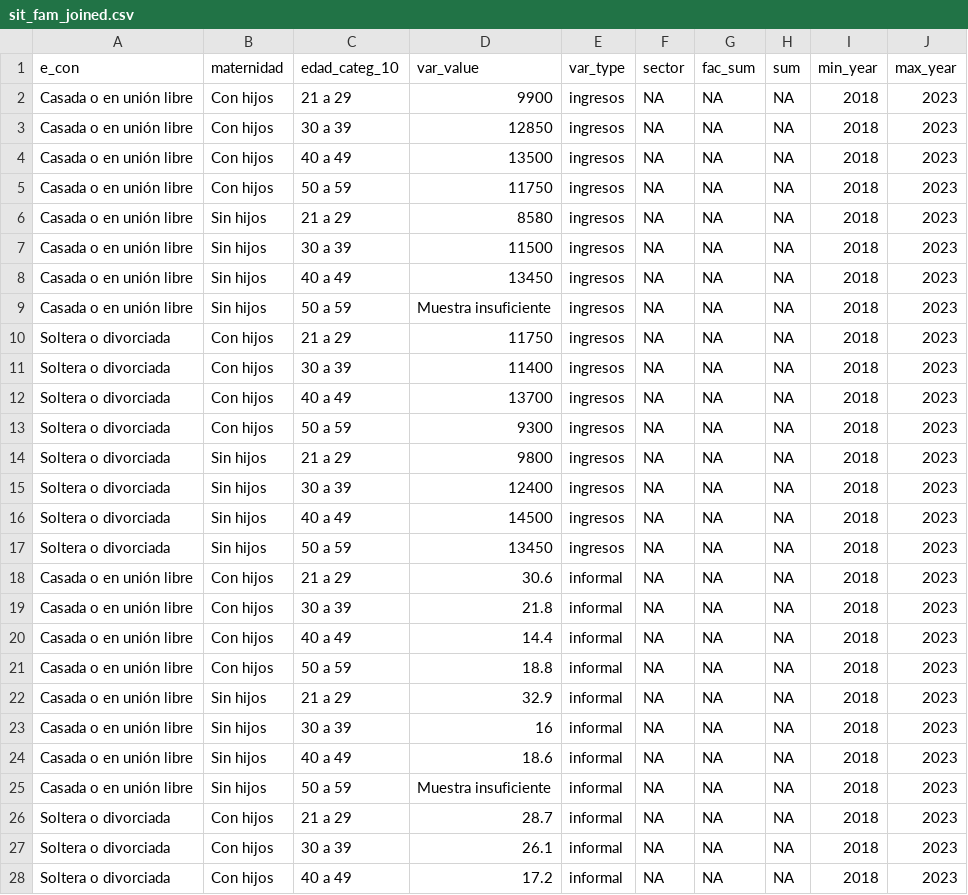
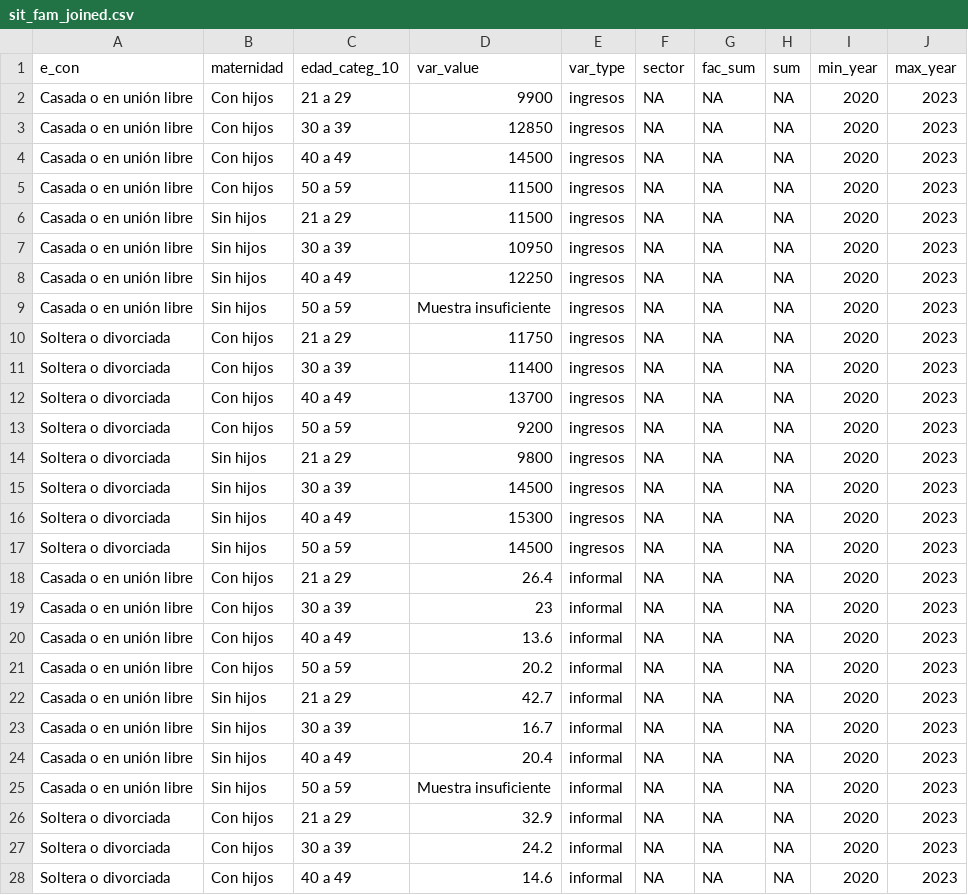
Before and after one commit to datacivica/derecho-desigual, a CSV file: prep-app/output/sit_fam_joined.csv, drawn as a sheet; only a part is shown; the diff covers the shown part only.

```diff
--- a/prep-app/output/sit_fam_joined.csv
+++ b/prep-app/output/sit_fam_joined.csv
@@ -1,28 +1,28 @@
 e_con,maternidad,edad_categ_10,var_value,var_type,sector,fac_sum,sum,min_year,max_year
-Casada o en unión libre,Con hijos,21 a 29,9900,ingresos,NA,NA,NA,2018,2023
-Casada o en unión libre,Con hijos,30 a 39,12850,ingresos,NA,NA,NA,2018,2023
-Casada o en unión libre,Con hijos,40 a 49,13500,ingresos,NA,NA,NA,2018,2023
-Casada o en unión libre,Con hijos,50 a 59,11750,ingresos,NA,NA,NA,2018,2023
-Casada o en unión libre,Sin hijos,21 a 29,8580,ingresos,NA,NA,NA,2018,2023
-Casada o en unión libre,Sin hijos,30 a 39,11500,ingresos,NA,NA,NA,2018,2023
-Casada o en unión libre,Sin hijos,40 a 49,13450,ingresos,NA,NA,NA,2018,2023
-Casada o en unión libre,Sin hijos,50 a 59,Muestra insuficiente,ingresos,NA,NA,NA,2018,2023
-Soltera o divorciada,Con hijos,21 a 29,11750,ingresos,NA,NA,NA,2018,2023
-Soltera o divorciada,Con hijos,30 a 39,11400,ingresos,NA,NA,NA,2018,2023
-Soltera o divorciada,Con hijos,40 a 49,13700,ingresos,NA,NA,NA,2018,2023
-Soltera o divorciada,Con hijos,50 a 59,9300,ingresos,NA,NA,NA,2018,2023
-Soltera o divorciada,Sin hijos,21 a 29,9800,ingresos,NA,NA,NA,2018,2023
-Soltera o divorciada,Sin hijos,30 a 39,12400,ingresos,NA,NA,NA,2018,2023
-Soltera o divorciada,Sin hijos,40 a 49,14500,ingresos,NA,NA,NA,2018,2023
-Soltera o divorciada,Sin hijos,50 a 59,13450,ingresos,NA,NA,NA,2018,2023
-Casada o en unión libre,Con hijos,21 a 29,30.6,informal,NA,NA,NA,2018,2023
-Casada o en unión libre,Con hijos,30 a 39,21.8,informal,NA,NA,NA,2018,2023
-Casada o en unión libre,Con hijos,40 a 49,14.4,informal,NA,NA,NA,2018,2023
-Casada o en unión libre,Con hijos,50 a 59,18.8,informal,NA,NA,NA,2018,2023
-Casada o en unión libre,Sin hijos,21 a 29,32.9,informal,NA,NA,NA,2018,2023
-Casada o en unión libre,Sin hijos,30 a 39,16,informal,NA,NA,NA,2018,2023
-Casada o en unión libre,Sin hijos,40 a 49,18.6,informal,NA,NA,NA,2018,2023
-Casada o en unión libre,Sin hijos,50 a 59,Muestra insuficiente,informal,NA,NA,NA,2018,2023
-Soltera o divorciada,Con hijos,21 a 29,28.7,informal,NA,NA,NA,2018,2023
-Soltera o divorciada,Con hijos,30 a 39,26.1,informal,NA,NA,NA,2018,2023
-Soltera o divorciada,Con hijos,40 a 49,17.2,informal,NA,NA,NA,2018,2023
+Casada o en unión libre,Con hijos,21 a 29,9900,ingresos,NA,NA,NA,2020,2023
+Casada o en unión libre,Con hijos,30 a 39,12850,ingresos,NA,NA,NA,2020,2023
+Casada o en unión libre,Con hijos,40 a 49,14500,ingresos,NA,NA,NA,2020,2023
+Casada o en unión libre,Con hijos,50 a 59,11500,ingresos,NA,NA,NA,2020,2023
+Casada o en unión libre,Sin hijos,21 a 29,11500,ingresos,NA,NA,NA,2020,2023
+Casada o en unión libre,Sin hijos,30 a 39,10950,ingresos,NA,NA,NA,2020,2023
+Casada o en unión libre,Sin hijos,40 a 49,12250,ingresos,NA,NA,NA,2020,2023
+Casada o en unión libre,Sin hijos,50 a 59,Muestra insuficiente,ingresos,NA,NA,NA,2020,2023
+Soltera o divorciada,Con hijos,21 a 29,11750,ingresos,NA,NA,NA,2020,2023
+Soltera o divorciada,Con hijos,30 a 39,11400,ingresos,NA,NA,NA,2020,2023
+Soltera o divorciada,Con hijos,40 a 49,13700,ingresos,NA,NA,NA,2020,2023
+Soltera o divorciada,Con hijos,50 a 59,9200,ingresos,NA,NA,NA,2020,2023
+Soltera o divorciada,Sin hijos,21 a 29,9800,ingresos,NA,NA,NA,2020,2023
+Soltera o divorciada,Sin hijos,30 a 39,14500,ingresos,NA,NA,NA,2020,2023
+Soltera o divorciada,Sin hijos,40 a 49,15300,ingresos,NA,NA,NA,2020,2023
+Soltera o divorciada,Sin hijos,50 a 59,14500,ingresos,NA,NA,NA,2020,2023
+Casada o en unión libre,Con hijos,21 a 29,26.4,informal,NA,NA,NA,2020,2023
+Casada o en unión libre,Con hijos,30 a 39,23,informal,NA,NA,NA,2020,2023
+Casada o en unión libre,Con hijos,40 a 49,13.6,informal,NA,NA,NA,2020,2023
+Casada o en unión libre,Con hijos,50 a 59,20.2,informal,NA,NA,NA,2020,2023
+Casada o en unión libre,Sin hijos,21 a 29,42.7,informal,NA,NA,NA,2020,2023
+Casada o en unión libre,Sin hijos,30 a 39,16.7,informal,NA,NA,NA,2020,2023
+Casada o en unión libre,Sin hijos,40 a 49,20.4,informal,NA,NA,NA,2020,2023
+Casada o en unión libre,Sin hijos,50 a 59,Muestra insuficiente,informal,NA,NA,NA,2020,2023
+Soltera o divorciada,Con hijos,21 a 29,32.9,informal,NA,NA,NA,2020,2023
+Soltera o divorciada,Con hijos,30 a 39,24.2,informal,NA,NA,NA,2020,2023
+Soltera o divorciada,Con hijos,40 a 49,14.6,informal,NA,NA,NA,2020,2023
```
Also changed, not shown: 125 edited cells elsewhere in this file, prep-app/output/ejercicio-derecho.csv, 22 other files.
